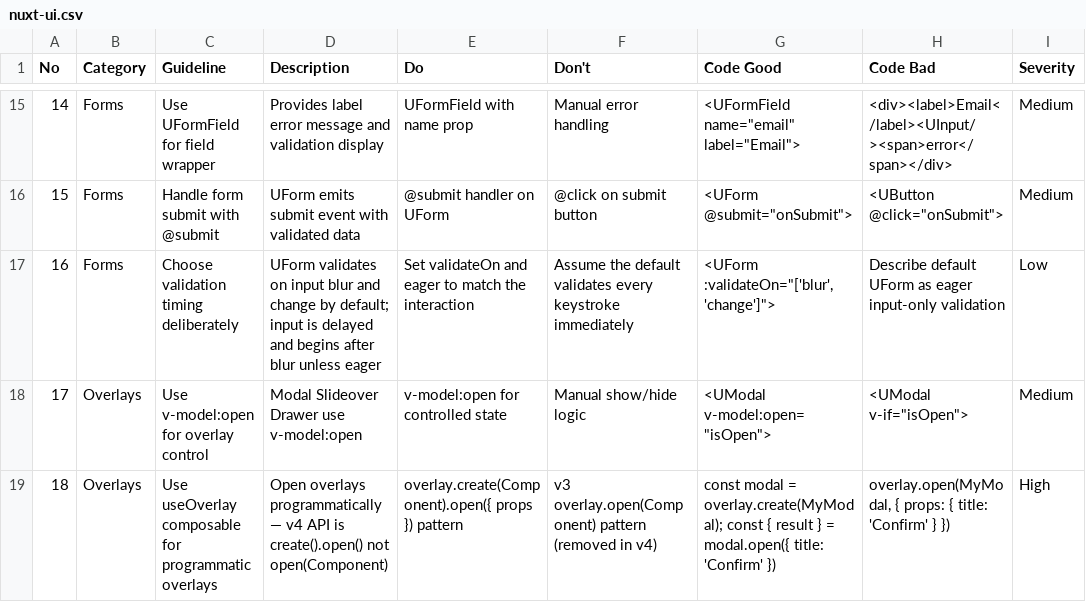
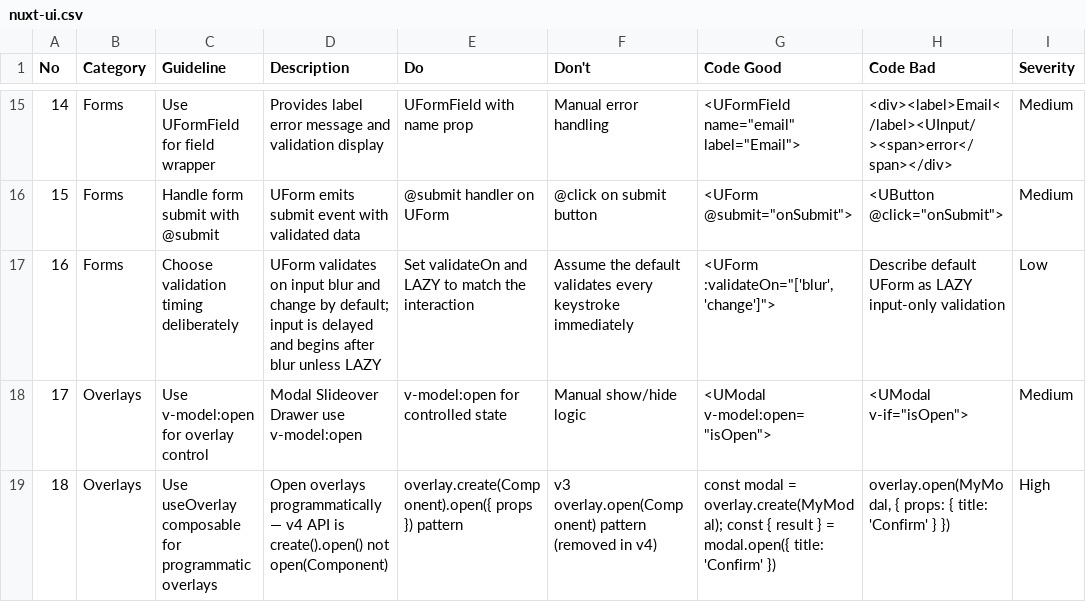
Before and after one commit to truonghunganh06/Java-project, a CSV file: .agent/skills/ui-ux-pro-max/data/stacks/nuxt-ui.csv, drawn as a sheet; only a part is shown, gaps mark what is left out; the diff names each change by its address in the sheet, - before the commit and + after, or states it on an @@ line.

```diff
--- a/.agent/skills/ui-ux-pro-max/data/stacks/nuxt-ui.csv
+++ b/.agent/skills/ui-ux-pro-max/data/stacks/nuxt-ui.csv
-D17 (Description): …blur unless eager
+D17 (Description): …blur unless LAZY
-E17 (Do): …validateOn and eager to match…
+E17 (Do): …validateOn and LAZY to match…
-H17 (Code Bad): …UForm as eager input-only validation
+H17 (Code Bad): …UForm as LAZY input-only validation
```
Also changed, not shown: .agent/skills/ui-ux-pro-max/data/stacks/laravel.csv, .agents/skills/ui-ux-pro-max/data/stacks/laravel.csv, 25 other files.
